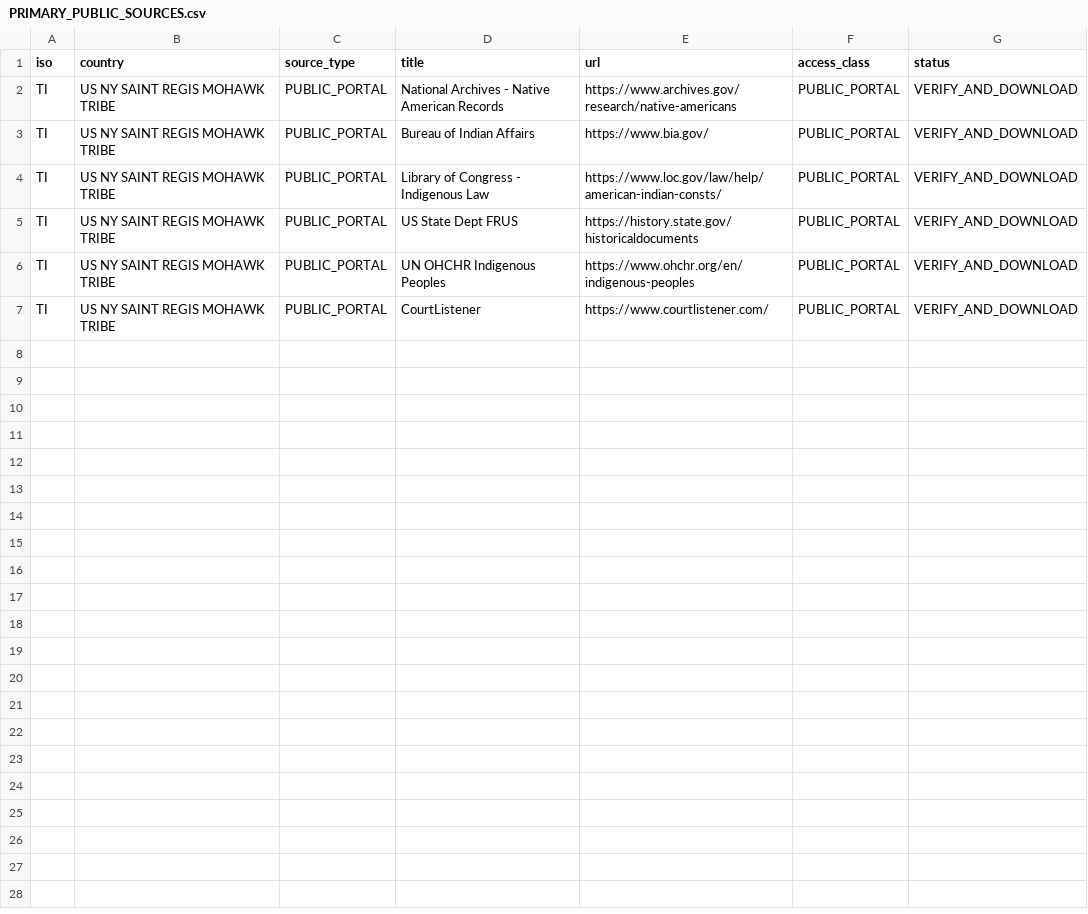
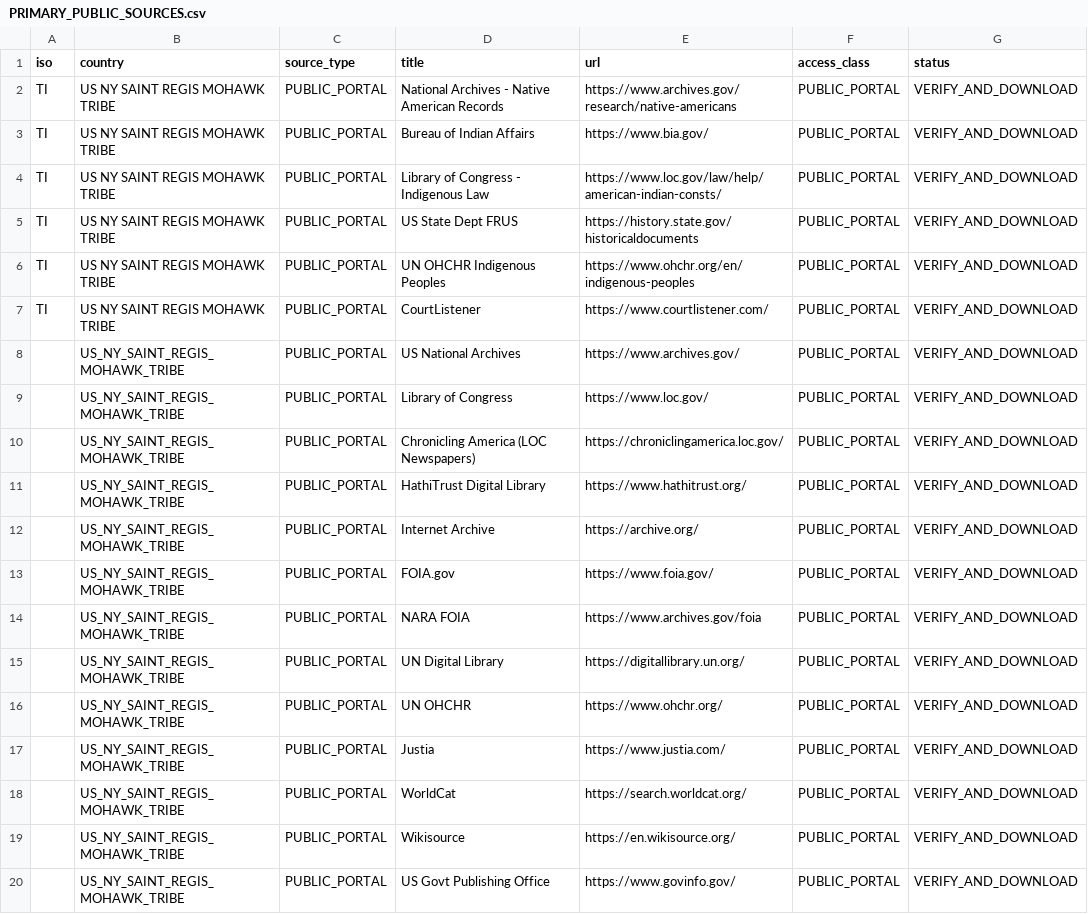
Before and after one commit to GlobalRestitutionAlliance/turtle-island-us-ny-saint-regis-mohawk-tribe-master-litigation, a CSV file: 03_Evidentiary_Exhibits/PRIMARY_PUBLIC_SOURCES.csv, drawn as a sheet.

Commit message:
Expand primary public source registries (Batch 2)

```diff
--- a/03_Evidentiary_Exhibits/PRIMARY_PUBLIC_SOURCES.csv
+++ b/03_Evidentiary_Exhibits/PRIMARY_PUBLIC_SOURCES.csv
@@ -7 +7,14 @@ TI,US NY SAINT REGIS MOHAWK TRIBE,PUBLIC_PORTAL,UN OHCHR Indigenous Peoples,http
 TI,US NY SAINT REGIS MOHAWK TRIBE,PUBLIC_PORTAL,CourtListener,https://www.courtlistener.com/,PUBLIC_PORTAL,VERIFY_AND_DOWNLOAD
+,US_NY_SAINT_REGIS_MOHAWK_TRIBE,PUBLIC_PORTAL,US National Archives,https://www.archives.gov/,PUBLIC_PORTAL,VERIFY_AND_DOWNLOAD
+,US_NY_SAINT_REGIS_MOHAWK_TRIBE,PUBLIC_PORTAL,Library of Congress,https://www.loc.gov/,PUBLIC_PORTAL,VERIFY_AND_DOWNLOAD
+,US_NY_SAINT_REGIS_MOHAWK_TRIBE,PUBLIC_PORTAL,Chronicling America (LOC Newspapers),https://chroniclingamerica.loc.gov/,PUBLIC_PORTAL,VERIFY_AND_DOWNLOAD
+,US_NY_SAINT_REGIS_MOHAWK_TRIBE,PUBLIC_PORTAL,HathiTrust Digital Library,https://www.hathitrust.org/,PUBLIC_PORTAL,VERIFY_AND_DOWNLOAD
+,US_NY_SAINT_REGIS_MOHAWK_TRIBE,PUBLIC_PORTAL,Internet Archive,https://archive.org/,PUBLIC_PORTAL,VERIFY_AND_DOWNLOAD
+,US_NY_SAINT_REGIS_MOHAWK_TRIBE,PUBLIC_PORTAL,FOIA.gov,https://www.foia.gov/,PUBLIC_PORTAL,VERIFY_AND_DOWNLOAD
+,US_NY_SAINT_REGIS_MOHAWK_TRIBE,PUBLIC_PORTAL,NARA FOIA,https://www.archives.gov/foia,PUBLIC_PORTAL,VERIFY_AND_DOWNLOAD
+,US_NY_SAINT_REGIS_MOHAWK_TRIBE,PUBLIC_PORTAL,UN Digital Library,https://digitallibrary.un.org/,PUBLIC_PORTAL,VERIFY_AND_DOWNLOAD
+,US_NY_SAINT_REGIS_MOHAWK_TRIBE,PUBLIC_PORTAL,UN OHCHR,https://www.ohchr.org/,PUBLIC_PORTAL,VERIFY_AND_DOWNLOAD
+,US_NY_SAINT_REGIS_MOHAWK_TRIBE,PUBLIC_PORTAL,Justia,https://www.justia.com/,PUBLIC_PORTAL,VERIFY_AND_DOWNLOAD
+,US_NY_SAINT_REGIS_MOHAWK_TRIBE,PUBLIC_PORTAL,WorldCat,https://search.worldcat.org/,PUBLIC_PORTAL,VERIFY_AND_DOWNLOAD
+,US_NY_SAINT_REGIS_MOHAWK_TRIBE,PUBLIC_PORTAL,Wikisource,https://en.wikisource.org/,PUBLIC_PORTAL,VERIFY_AND_DOWNLOAD
+,US_NY_SAINT_REGIS_MOHAWK_TRIBE,PUBLIC_PORTAL,US Govt Publishing Office,https://www.govinfo.gov/,PUBLIC_PORTAL,VERIFY_AND_DOWNLOAD
```
Also changed, not shown: 2 other files.
